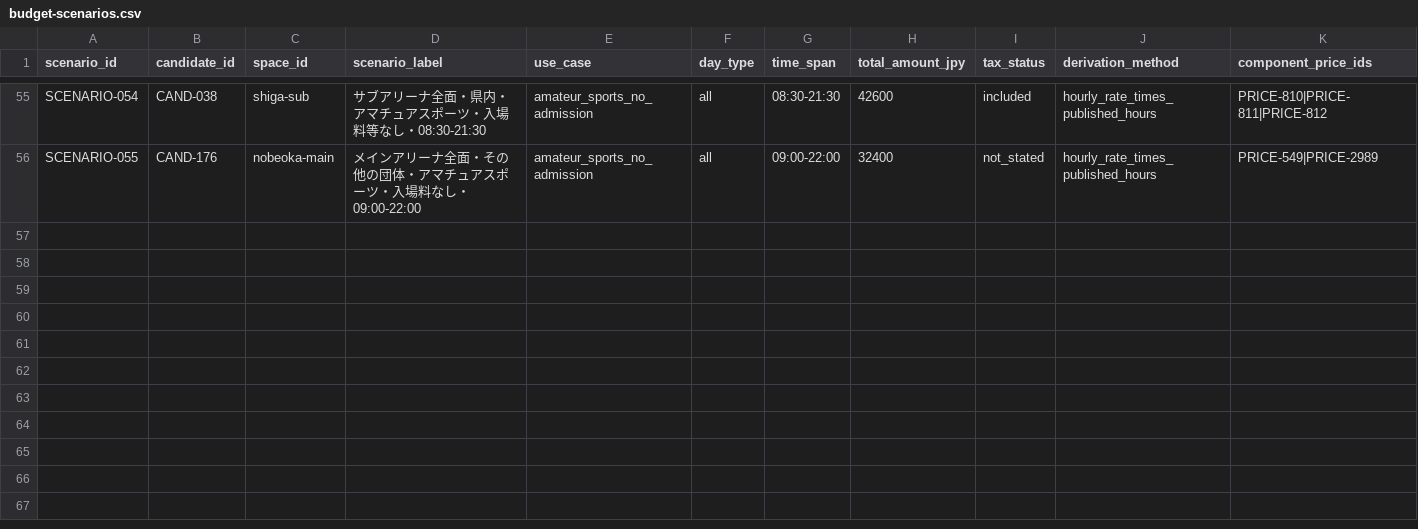
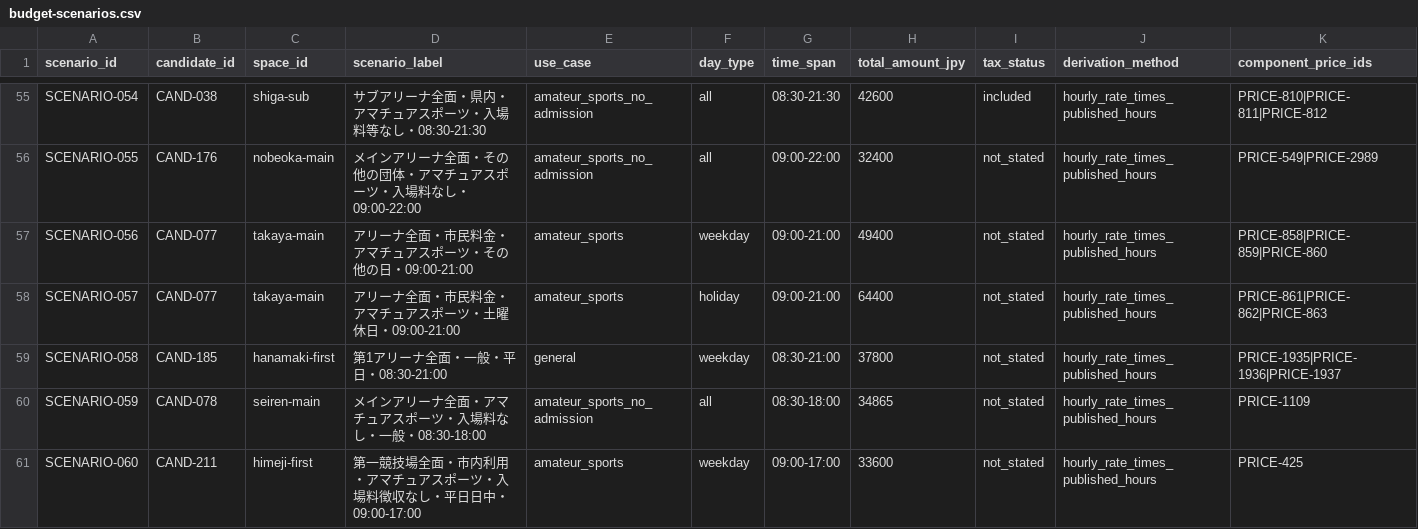
Before and after one commit to aratama-ship-it/venue-monosashi, a CSV file: data/budget-scenarios.csv, drawn as a sheet; only a part is shown, gaps mark what is left out; rows hold the shown columns only; the diff names each change by its address in the sheet, - before the commit and + after, or states it on an @@ line.

```diff
--- a/data/budget-scenarios.csv
+++ b/data/budget-scenarios.csv
+row 57: SCENARIO-056 | CAND-077 | takaya-main | アリーナ全面・市民料金・アマチュアスポーツ・その他の日・09:00-21:00 | amateur_sports | weekday | 09:00-21:00 | 49400 | not_stated | hourly_rate_times_published_hours | PRICE-858|PRICE-859|PRICE-860
+row 58: SCENARIO-057 | CAND-077 | takaya-main | アリーナ全面・市民料金・アマチュアスポーツ・土曜休日・09:00-21:00 | amateur_sports | holiday | 09:00-21:00 | 64400 | not_stated | hourly_rate_times_published_hours | PRICE-861|PRICE-862|PRICE-863
+row 59: SCENARIO-058 | CAND-185 | hanamaki-first | 第1アリーナ全面・一般・平日・08:30-21:00 | general | weekday | 08:30-21:00 | 37800 | not_stated | hourly_rate_times_published_hours | PRICE-1935|PRICE-1936|PRICE-1937
+row 60: SCENARIO-059 | CAND-078 | seiren-main | メインアリーナ全面・アマチュアスポーツ・入場料なし・一般・08:30-18:00 | amateur_sports_no_admission | all | 08:30-18:00 | 34865 | not_stated | hourly_rate_times_published_hours | PRICE-1109
+row 61: SCENARIO-060 | CAND-211 | himeji-first | 第一競技場全面・市内利用・アマチュアスポーツ・入場料徴収なし・平日日中・09:00-17:00 | amateur_sports | weekday | 09:00-17:00 | 33600 | not_stated | hourly_rate_times_published_hours | PRICE-425
```
Also changed, not shown: data/prefecture-price-coverage.csv, 2 other files.
